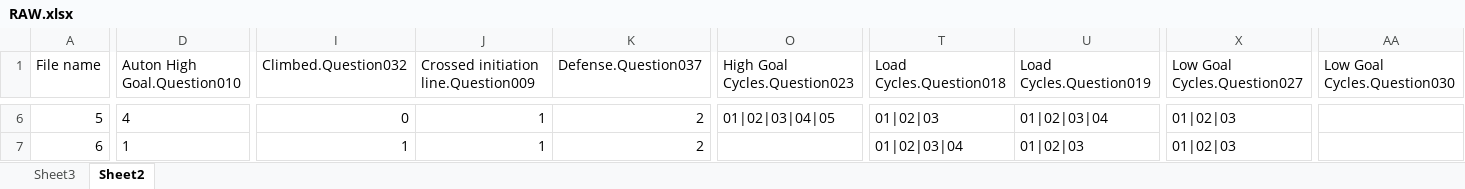
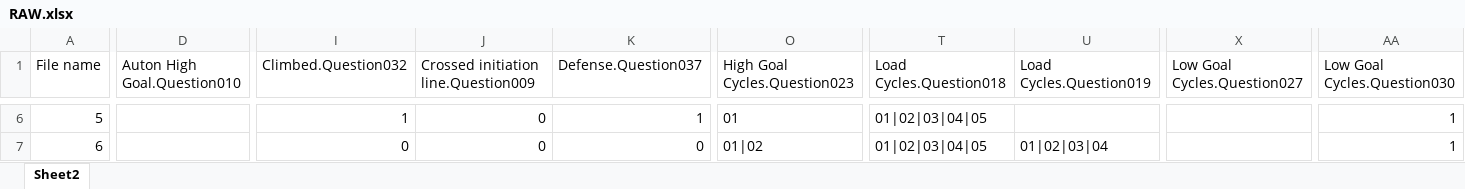
Before and after one commit to bdk99/2020Scouting, an Excel workbook: Pre-Season/RAW.xlsx, sheet Sheet2, drawn as a sheet; only a part is shown, gaps mark what is left out; values as stored, in another font and other column widths than the file's, no borders; table styles not drawn; the diff covers the shown part only; the diff names each change by its address in the sheet, - before the commit and + after, or states it on an @@ line.

```diff
--- a/Pre-Season/RAW.xlsx (sheet Sheet2)
+++ b/Pre-Season/RAW.xlsx (sheet Sheet2)
-sheet tab: Sheet3
-D6 (Auton High Goal.Question010): 4
+D6 (Auton High Goal.Question010): (empty)
-I6 (Climbed.Question032): 0
+I6 (Climbed.Question032): 1
-J6:J7: 1
+J6:J7: 0
-K6 (Defense.Question037): 2
+K6 (Defense.Question037): 1
-O6 (High Goal Cycles.Question023): 01|02|03|04|05
+O6 (High Goal Cycles.Question023): 01
-T6 (Load Cycles.Question018): 01|02|03
+T6 (Load Cycles.Question018): 01|02|03|04|05
-U6 (Load Cycles.Question019): 01|02|03|04
+U6 (Load Cycles.Question019): (empty)
-X6:X7 (Low Goal Cycles.Question027): 01|02|03
+X6:X7 (Low Goal Cycles.Question027): (empty)
-AA6:AA7 (Low Goal Cycles.Question030): (empty)
+AA6:AA7 (Low Goal Cycles.Question030): 1
-D7 (Auton High Goal.Question010): 1
+D7 (Auton High Goal.Question010): (empty)
-I7 (Climbed.Question032): 1
+I7 (Climbed.Question032): 0
-K7 (Defense.Question037): 2
+K7 (Defense.Question037): 0
-O7 (High Goal Cycles.Question023): (empty)
+O7 (High Goal Cycles.Question023): 01|02
-T7 (Load Cycles.Question018): 01|02|03|04
+T7 (Load Cycles.Question018): 01|02|03|04|05
-U7 (Load Cycles.Question019): 01|02|03
+U7 (Load Cycles.Question019): 01|02|03|04
```
Also changed, not shown: 82 edited cells elsewhere in this sheet, 51 other files.
